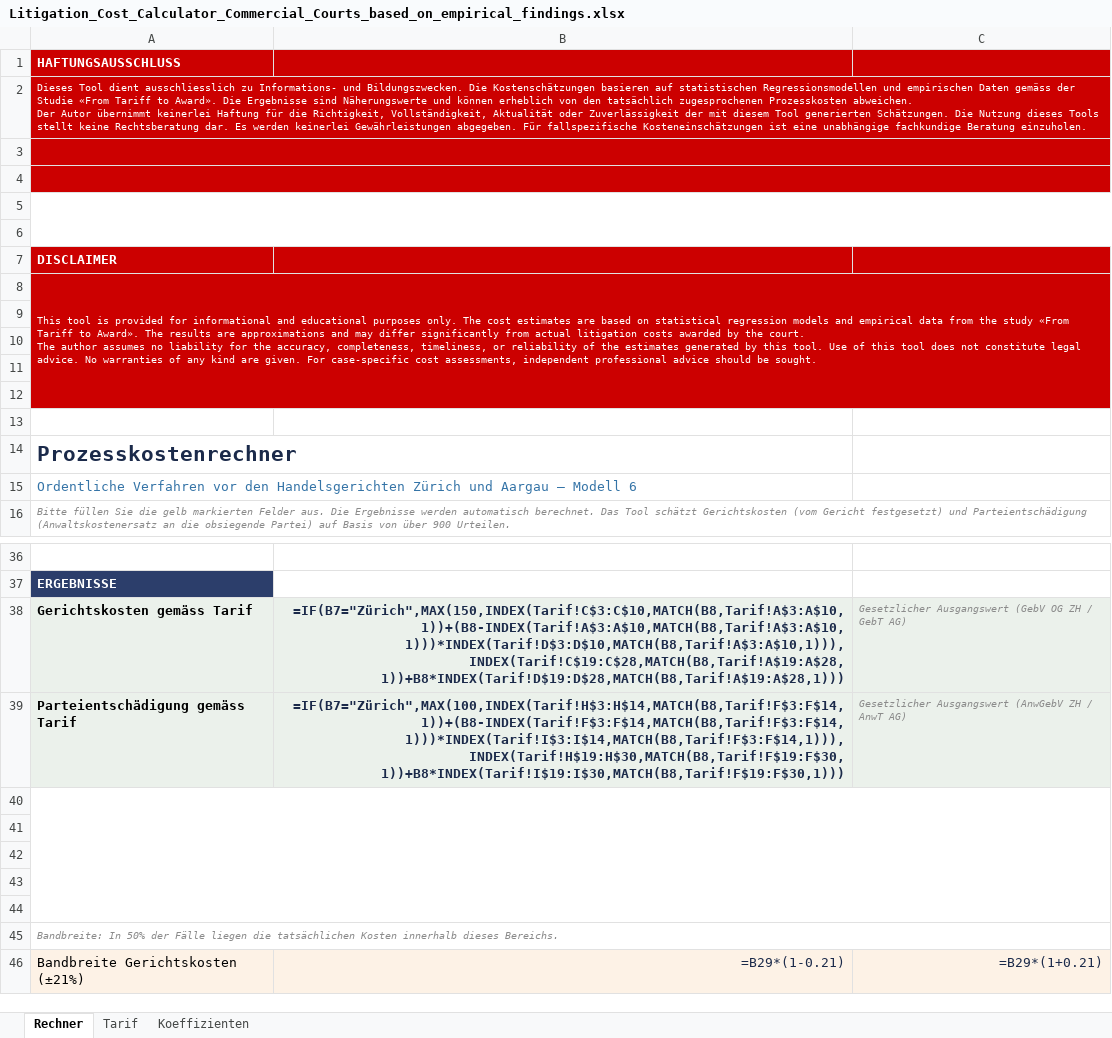
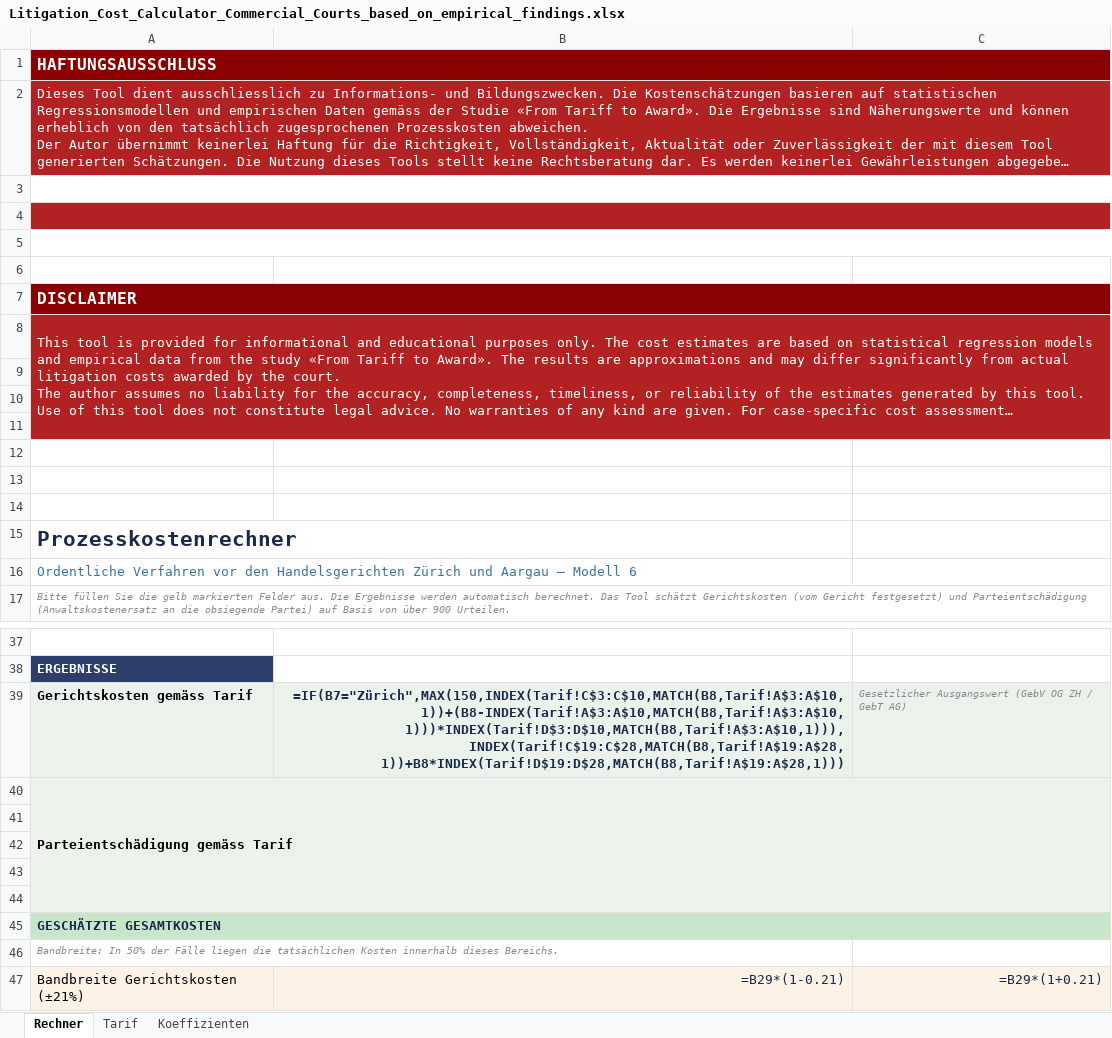
Before and after one commit to AKOENIG95/AKOENIG95.github.io, an Excel workbook: publications/Litigation_Cost_Calculator_Commercial_Courts_based_on_empirical_findings.xlsx, sheet Rechner, drawn as a sheet; only a part is shown, gaps mark what is left out; long unchanged cells end in …; values as stored, in another font and other column widths than the file's, no borders; formulas without a stored value are shown as written; removed rows and columns are numbered as before the commit, all else as after; the diff covers the shown part only; the diff names each change by its address in the sheet, - before the commit and + after, or states it on an @@ line.

```diff
--- a/publications/Litigation_Cost_Calculator_Commercial_Courts_based_on_empirical_findings.xlsx (sheet Rechner)
+++ b/publications/Litigation_Cost_Calculator_Commercial_Courts_based_on_empirical_findings.xlsx (sheet Rechner)
-A1:C1 fill: #CC0000
+A1:C1 fill: #8B0000
@@ A1:A2 text size: larger @@
+A1:C1 merged
-A2:C5 fill: #CC0000
+A2:C5 fill: #B22222
-A6:C6 fill: #CC0000
+A6:C6 fill: none
-A7:C7 fill: #CC0000
+A7:C7 fill: #8B0000
@@ A7:A8 text size: larger @@
+A7:C7 merged
-A8:C11 fill: #CC0000
+A8:C11 fill: #B22222
-A8:C12 merged
+A8:C11 merged
-A12:C12 fill: #CC0000
+A12:C12 fill: none
+row 14: (empty)
+A40:C44 merged
-B40: =IF(B7="Zürich",MAX(100,INDEX(Tarif!H$3:H$14,MATCH(B8,Tarif!F$3:F$14,1))+(B8-INDEX(Tarif!F$3:F$14,MATCH(B8,Tarif!F$3:F$14,1)))*INDEX(Tarif!I$3:I$14,MATCH(B8,Tarif!F$3:F$14,1))),INDEX(Tarif!H$19:H$30,MATCH(B8,Tarif!F$19:F$30,1))+B8*INDEX(Tarif!I$19:I$30,MATCH(B8,Tarif!F$19:F$30,1)))
+B40: (empty)
-C40: Gesetzlicher Ausgangswert (AnwGebV ZH / AnwT AG)
+C40: (empty)
-A40:C44 merged
-A45: (empty)
+A45: GESCHÄTZTE GESAMTKOSTEN
+A45:C45 merged
-A45:C45 merged
```
Also changed, not shown: 1 added row, 1 removed row, 5 edited cells and merged cells elsewhere in this sheet.
